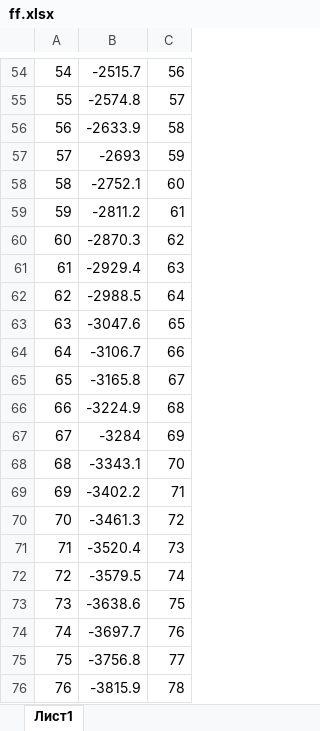
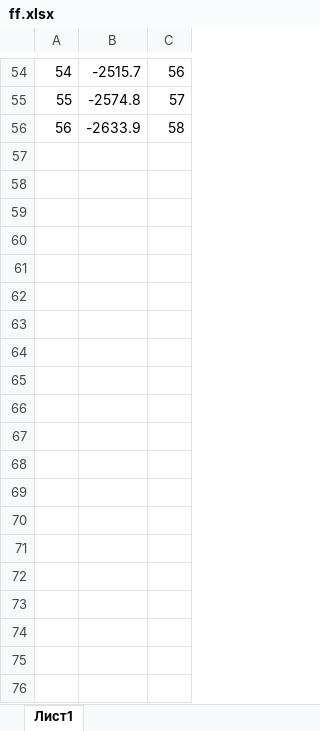
Before and after one commit to HidGen/CoordinateConverter, an Excel workbook: ConverterSetup/CoordinateConverter/ff.xlsx, sheet Лист1, drawn as a sheet; only a part is shown, gaps mark what is left out; values as stored, in another font and other column widths than the file's, no borders; the diff covers the shown part only; the diff names each change by its address in the sheet, - before the commit and + after, or states it on an @@ line.

```diff
--- a/ConverterSetup/CoordinateConverter/ff.xlsx (sheet Лист1)
+++ b/ConverterSetup/CoordinateConverter/ff.xlsx (sheet Лист1)
-row 57: 57 | -2693 | 59
-row 58: 58 | -2752.1 | 60
-row 59: 59 | -2811.2 | 61
-row 60: 60 | -2870.3 | 62
-row 61: 61 | -2929.4 | 63
-row 62: 62 | -2988.5 | 64
-row 63: 63 | -3047.6 | 65
-row 64: 64 | -3106.7 | 66
-row 65: 65 | -3165.8 | 67
-row 66: 66 | -3224.9 | 68
-row 67: 67 | -3284 | 69
-row 68: 68 | -3343.1 | 70
-row 69: 69 | -3402.2 | 71
-row 70: 70 | -3461.3 | 72
-row 71: 71 | -3520.4 | 73
-row 72: 72 | -3579.5 | 74
-row 73: 73 | -3638.6 | 75
-row 74: 74 | -3697.7 | 76
-row 75: 75 | -3756.8 | 77
-row 76: 76 | -3815.9 | 78
```
Also changed, not shown: 24 removed rows elsewhere in this sheet, ConverterSetup/CoordinateConverter/dd.xlsx, ConverterSetup/CoordinateConverter/ss.xlsx, 35 other files.
